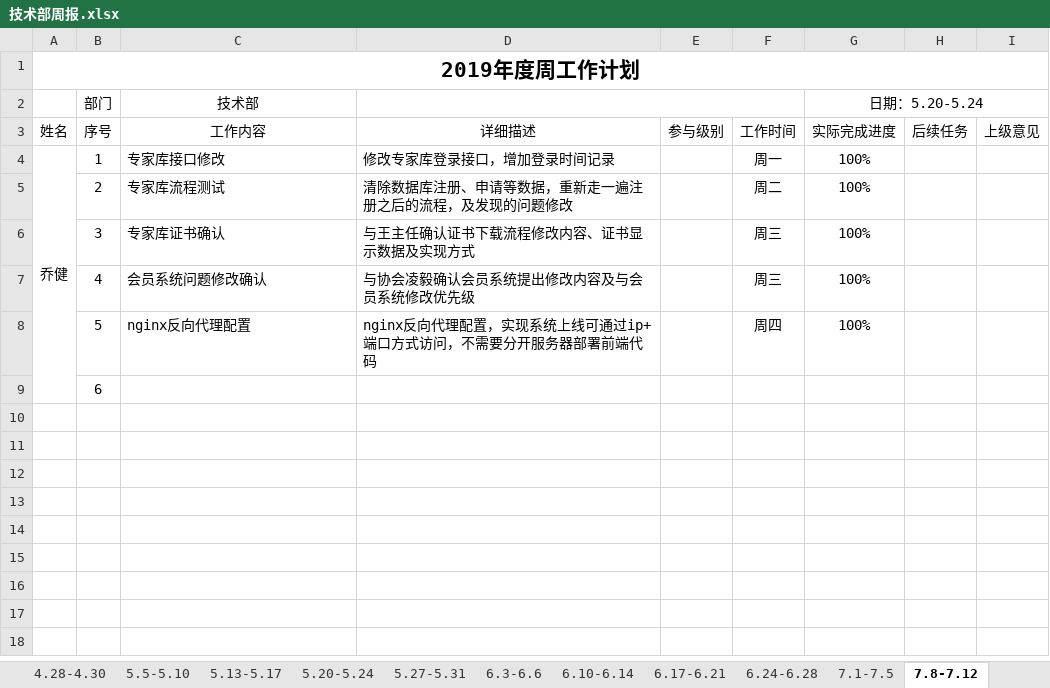
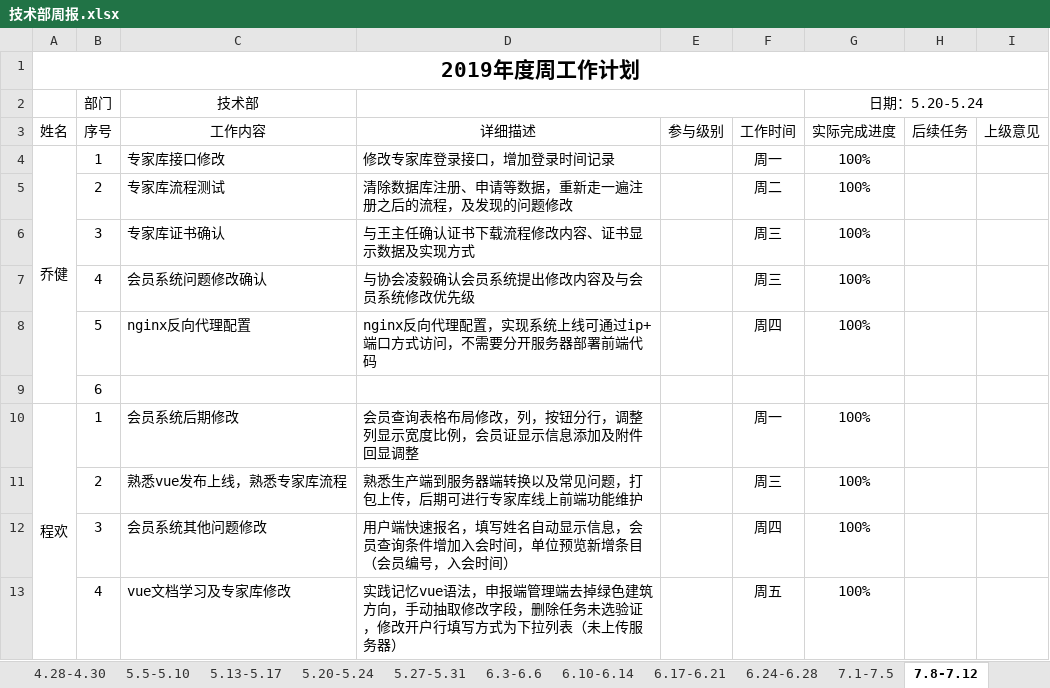
Before and after one commit to qiaojian0907/weekReport, an Excel workbook: 技术部周报.xlsx, sheet 7.8-7.12, drawn as a sheet; values as stored, in another font and other column widths than the file's, no borders; the diff names each change by its address in the sheet, - before the commit and + after, or states it on an @@ line.

Commit message:
chhzhoubao

```diff
--- a/技术部周报.xlsx (sheet 7.8-7.12)
+++ b/技术部周报.xlsx (sheet 7.8-7.12)
+row 10: 程欢 | 1 | 会员系统后期修改 | 会员查询表格布局修改，列，按钮分行，调整列显示宽度比例，会员证显示信息添加及附件回显调整 |  | 周一 | 100%
+row 11:  | 2 | 熟悉vue发布上线，熟悉专家库流程 | 熟悉生产端到服务器端转换以及常见问题，打包上传，后期可进行专家库线上前端功能维护 |  | 周三 | 100%
+row 12:  | 3 | 会员系统其他问题修改 | 用户端快速报名，填写姓名自动显示信息，会员查询条件增加入会时间，单位预览新增条目（会员编号，入会时间） |  | 周四 | 100%
+row 13:  | 4 | vue文档学习及专家库修改 | 实践记忆vue语法，申报端管理端去掉绿色建筑方向，手动抽取修改字段，删除任务未选验证，修改开户行填写方式为下拉列表（未上传服务器） |  | 周五 | 100%
```
